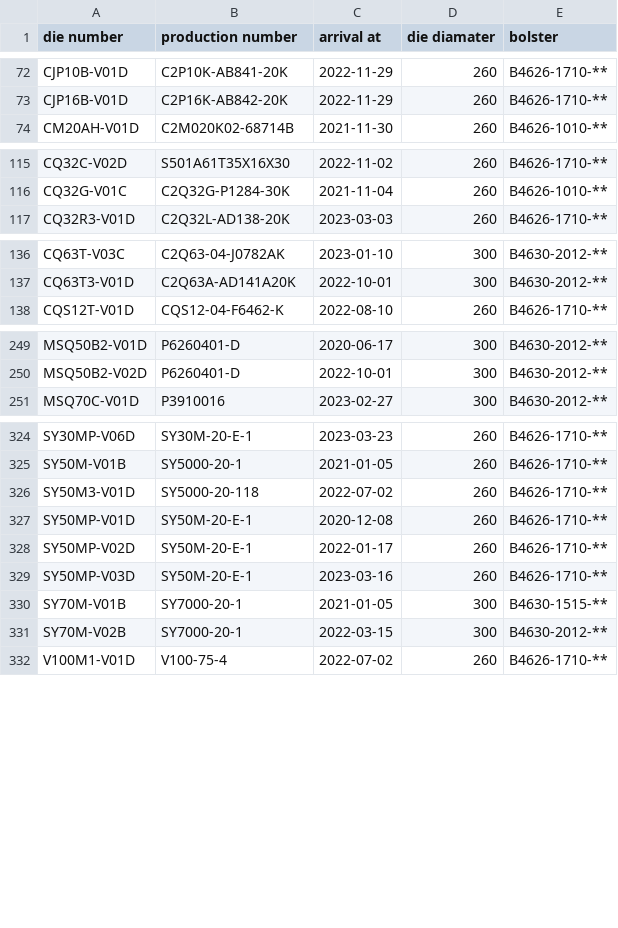
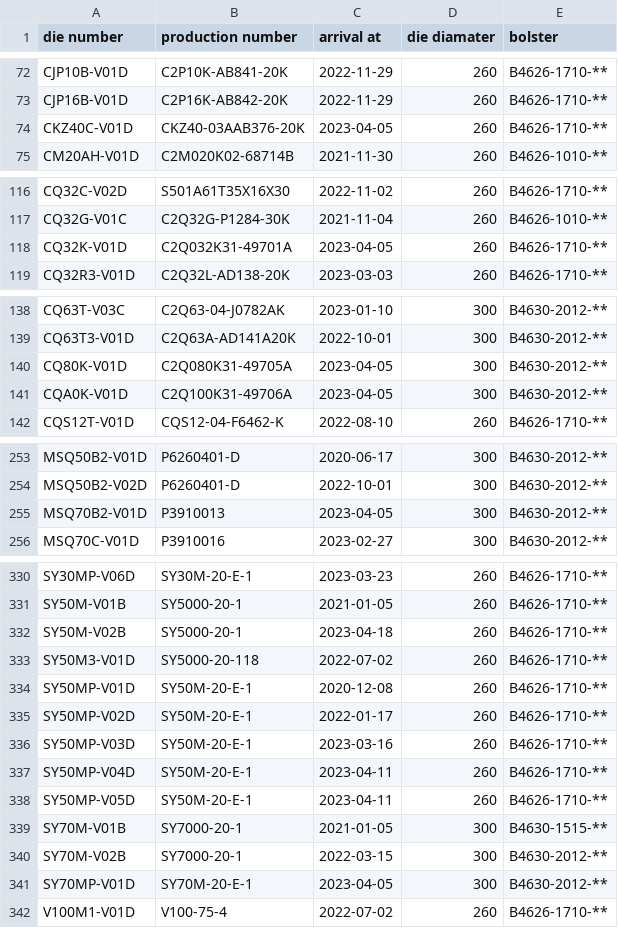
Before and after one commit to MVC0712/exd11, a CSV file: download/DieData.csv, drawn as a sheet; only a part is shown, gaps mark what is left out; the diff covers the shown part only; the diff names each change by its address in the sheet, - before the commit and + after, or states it on an @@ line.

```diff
--- a/download/DieData.csv
+++ b/download/DieData.csv
+row 74: CKZ40C-V01D | CKZ40-03AAB376-20K | 2023-04-05 | 260 | B4626-1710-**
+row 118: CQ32K-V01D | C2Q032K31-49701A | 2023-04-05 | 260 | B4626-1710-**
+row 140: CQ80K-V01D | C2Q080K31-49705A | 2023-04-05 | 300 | B4630-2012-**
+row 141: CQA0K-V01D | C2Q100K31-49706A | 2023-04-05 | 300 | B4630-2012-**
+row 255: MSQ70B2-V01D | P3910013 | 2023-04-05 | 300 | B4630-2012-**
+row 332: SY50M-V02B | SY5000-20-1 | 2023-04-18 | 260 | B4626-1710-**
+row 337: SY50MP-V04D | SY50M-20-E-1 | 2023-04-11 | 260 | B4626-1710-**
+row 338: SY50MP-V05D | SY50M-20-E-1 | 2023-04-11 | 260 | B4626-1710-**
+row 341: SY70MP-V01D | SY70M-20-E-1 | 2023-04-05 | 300 | B4630-2012-**
```
Also changed, not shown: 2 added rows and 4 edited cells elsewhere in this file, download/Notpress.csv, download/ordersheet-summary_table__download.csv, 6 other files.
